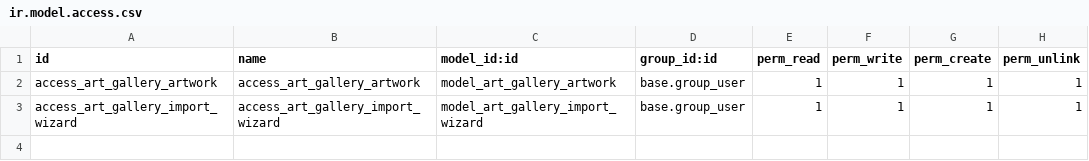
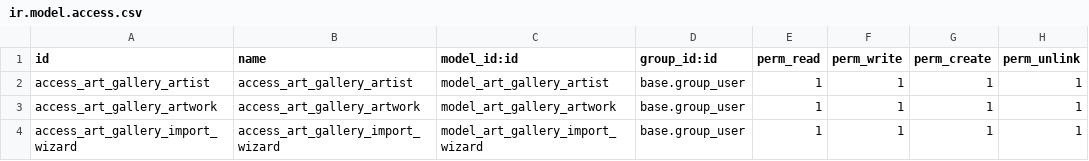
Before and after one commit to eflipe/odoo-art-gallery, a CSV file: addons/art_gallery/security/ir.model.access.csv, drawn as a sheet; the diff names each change by its address in the sheet, - before the commit and + after, or states it on an @@ line.

Commit message:
feat: implement full gallery business logic, artist entities, commission split, and double invoicing

```diff
--- a/addons/art_gallery/security/ir.model.access.csv
+++ b/addons/art_gallery/security/ir.model.access.csv
+row 2: access_art_gallery_artist | access_art_gallery_artist | model_art_gallery_artist | base.group_user | 1 | 1 | 1 | 1
```
Also changed, not shown: 13 other files.
